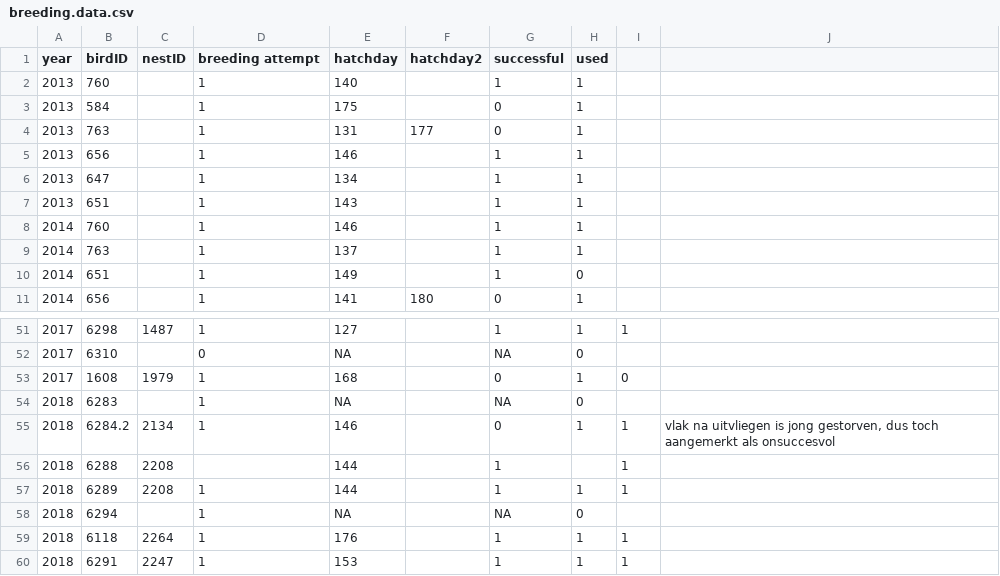
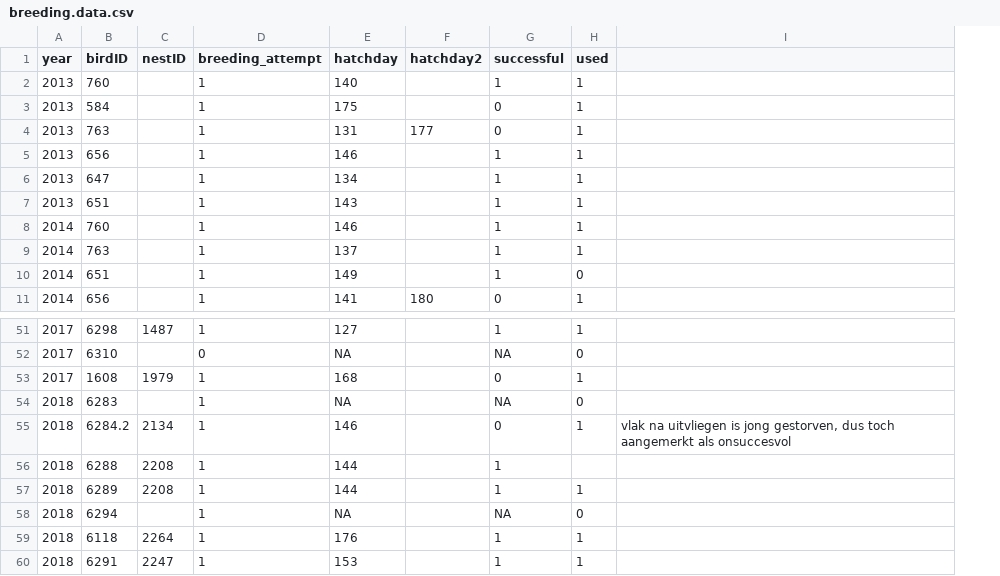
Before and after one commit to tamarlok/sex-specific-routines-spoonbills, a CSV file: data/breeding.data.csv, drawn as a sheet; only a part is shown, gaps mark what is left out; the diff names each change by its address in the sheet, - before the commit and + after, or states it on an @@ line.

```diff
--- a/data/breeding.data.csv
+++ b/data/breeding.data.csv
-column I, rows 51-60: 1 |  | 0 |  | 1 | 1 | 1 |  | 1 | 1
-D1: breeding attempt
+D1: breeding_attempt
-D56 (breeding_attempt): (empty)
+D56 (breeding_attempt): 1
```
Also changed, not shown: data/bird.data.csv, 6 other files.
